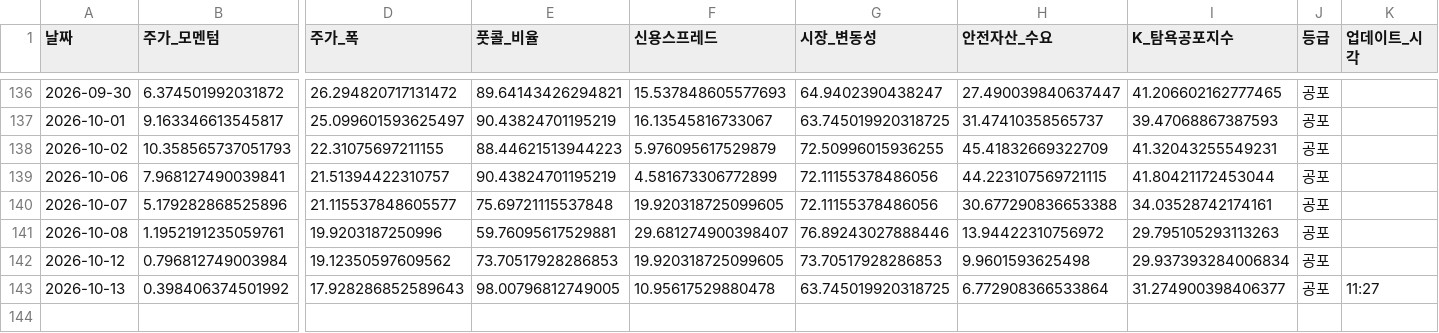
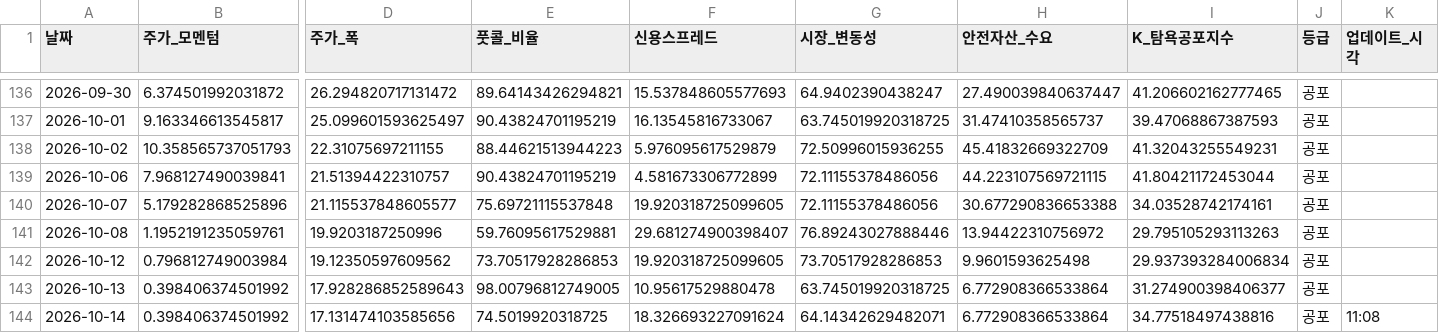
Before and after one commit to hhhpophhh-dot/k-fear-greed-index, a CSV file: k_fear_greed_result.csv, drawn as a sheet; only a part is shown, gaps mark what is left out; rows hold the shown columns only; the diff names each change by its address in the sheet, - before the commit and + after, or states it on an @@ line.

```diff
--- a/k_fear_greed_result.csv
+++ b/k_fear_greed_result.csv
-K143 (업데이트_시각): 11:27
+K143 (업데이트_시각): (empty)
+row 144: 2026-10-14 | 0.398406374501992 | 17.131474103585656 | 74.5019920318725 | 18.326693227091624 | 64.14342629482071 | 6.772908366533864 | 34.77518497438816 | 공포 | 11:08
```
Also changed, not shown: k_fear_greed_result_k100.csv.
